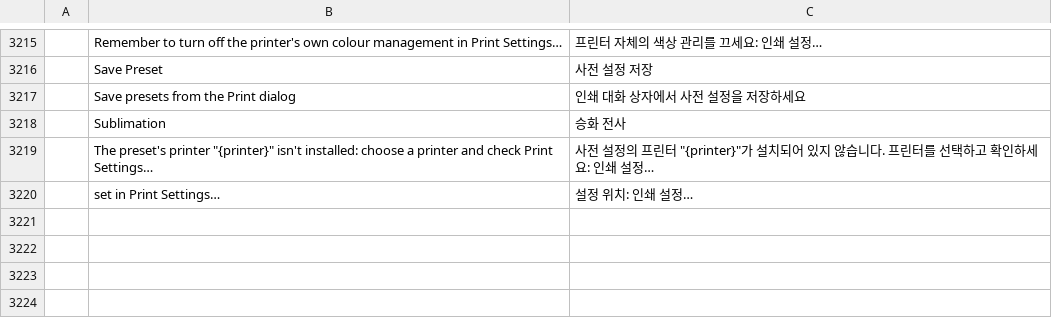
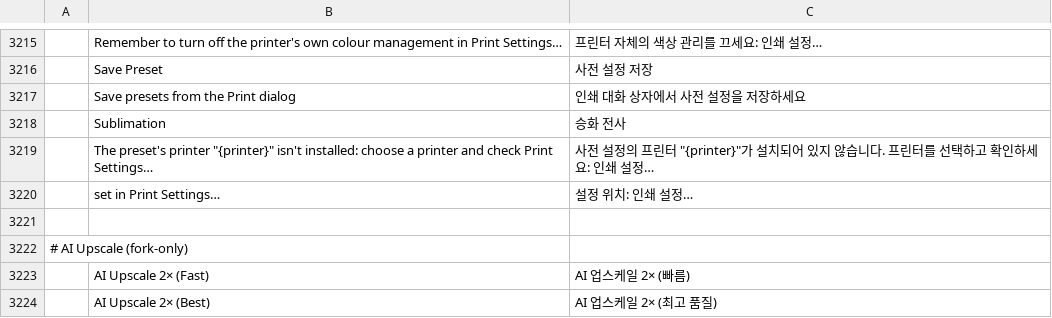
Before and after one commit to Moiztermind/photocraft, a TSV file: crates/ui-egui/src/i18n/ko.tsv, drawn as a sheet; only a part is shown, gaps mark what is left out; the diff names each change by its address in the sheet, - before the commit and + after, or states it on an @@ line.

```diff
--- a/crates/ui-egui/src/i18n/ko.tsv
+++ b/crates/ui-egui/src/i18n/ko.tsv
+row 3221: (empty)
+row 3222: # AI Upscale (fork-only)
+row 3223:  | AI Upscale 2× (Fast) | AI 업스케일 2× (빠름)
+row 3224:  | AI Upscale 2× (Best) | AI 업스케일 2× (최고 품질)
```
Also changed, not shown: crates/ui-egui/src/i18n/el.tsv, crates/ui-egui/src/i18n/ja.tsv, 20 other files.
